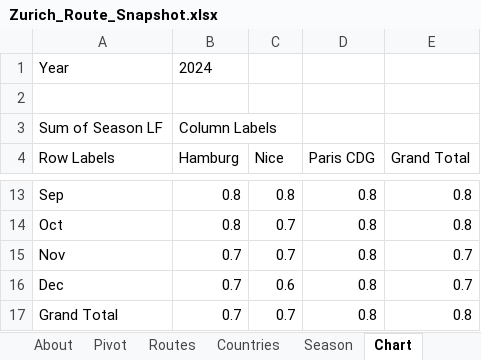
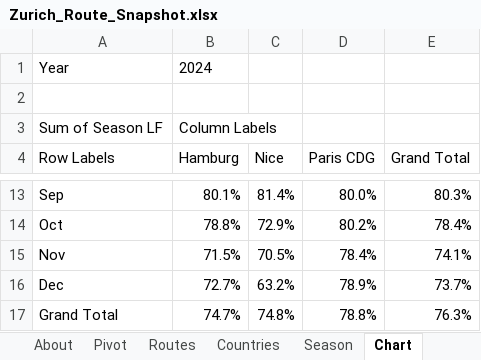
Before and after one commit to nurdanikbals5-collab/zurich-route-snapshot, an Excel workbook: excel/Zurich_Route_Snapshot.xlsx, sheet Chart, drawn as a sheet; only a part is shown, gaps mark what is left out; values as stored, in another font and other column widths than the file's, no borders; charts and pictures not drawn; the diff covers the shown part only; the diff names each change by its address in the sheet, - before the commit and + after, or states it on an @@ line.

Commit message:
Chart: percent format, y-axis 60-90%, legend at bottom; summary text: Paris stable all year

```diff
--- a/excel/Zurich_Route_Snapshot.xlsx (sheet Chart)
+++ b/excel/Zurich_Route_Snapshot.xlsx (sheet Chart)
-B13 (Hamburg): 0.8
+B13 (Hamburg): 80.1%
-C13 (Nice): 0.8
+C13 (Nice): 81.4%
-D13 (Paris CDG): 0.8
+D13 (Paris CDG): 80.0%
-E13 (Grand Total): 0.8
+E13 (Grand Total): 80.3%
-B14 (Hamburg): 0.8
+B14 (Hamburg): 78.8%
-C14 (Nice): 0.7
+C14 (Nice): 72.9%
-D14 (Paris CDG): 0.8
+D14 (Paris CDG): 80.2%
-E14 (Grand Total): 0.8
+E14 (Grand Total): 78.4%
-B15 (Hamburg): 0.7
+B15 (Hamburg): 71.5%
-C15 (Nice): 0.7
+C15 (Nice): 70.5%
-D15 (Paris CDG): 0.8
+D15 (Paris CDG): 78.4%
-E15 (Grand Total): 0.7
+E15 (Grand Total): 74.1%
-B16 (Hamburg): 0.7
+B16 (Hamburg): 72.7%
-C16 (Nice): 0.6
+C16 (Nice): 63.2%
-D16 (Paris CDG): 0.8
+D16 (Paris CDG): 78.9%
-E16 (Grand Total): 0.7
+E16 (Grand Total): 73.7%
-B17 (Hamburg): 0.7
+B17 (Hamburg): 74.7%
-C17 (Nice): 0.7
+C17 (Nice): 74.8%
-D17 (Paris CDG): 0.8
+D17 (Paris CDG): 78.8%
-E17 (Grand Total): 0.8
+E17 (Grand Total): 76.3%
```
Also changed, not shown: 32 edited cells elsewhere in this sheet, charts or pictures, 2 other files.
